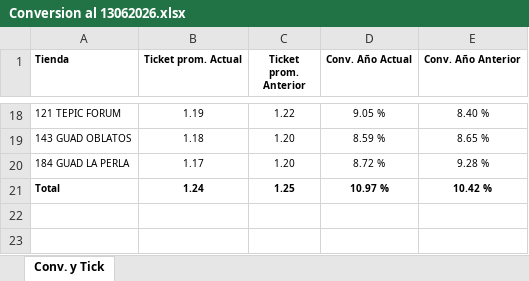
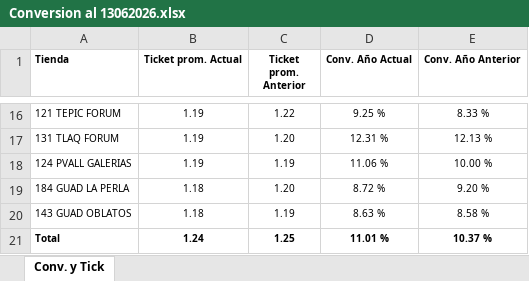
Before and after one commit to laejmestradacabrera-tech/Flexi-Occidente-App, an Excel workbook: Conversion al 13062026.xlsx, sheet Conv. y Tick, drawn as a sheet; only a part is shown, gaps mark what is left out; values as stored, in another font and other column widths than the file's, no borders; removed rows and columns are numbered as before the commit, all else as after; the diff covers the shown part only; the diff names each change by its address in the sheet, - before the commit and + after, or states it on an @@ line.

```diff
--- a/Conversion al 13062026.xlsx (sheet Conv. y Tick)
+++ b/Conversion al 13062026.xlsx (sheet Conv. y Tick)
-D16 (Conv. Año Actual): 9.05 %
+D16 (Conv. Año Actual): 9.25 %
-E16 (Conv. Año Anterior): 8.40 %
+E16 (Conv. Año Anterior): 8.33 %
-row 19: 143 GUAD OBLATOS | 1.18 | 1.20 | 8.59 % | 8.65 %
+row 17: 131 TLAQ FORUM | 1.19 | 1.20 | 12.31 % | 12.13 %
+row 18: 124 PVALL GALERIAS | 1.19 | 1.19 | 11.06 % | 10.00 %
-B19 (Ticket prom. Actual): 1.17
+B19 (Ticket prom. Actual): 1.18
-E19 (Conv. Año Anterior): 9.28 %
+E19 (Conv. Año Anterior): 9.20 %
+row 20: 143 GUAD OBLATOS | 1.18 | 1.19 | 8.63 % | 8.58 %
-D21 (Conv. Año Actual): 10.97 %
+D21 (Conv. Año Actual): 11.01 %
-E21 (Conv. Año Anterior): 10.42 %
+E21 (Conv. Año Anterior): 10.37 %
```
Also changed, not shown: 2 added rows, 4 removed rows and 29 edited cells elsewhere in this sheet.
